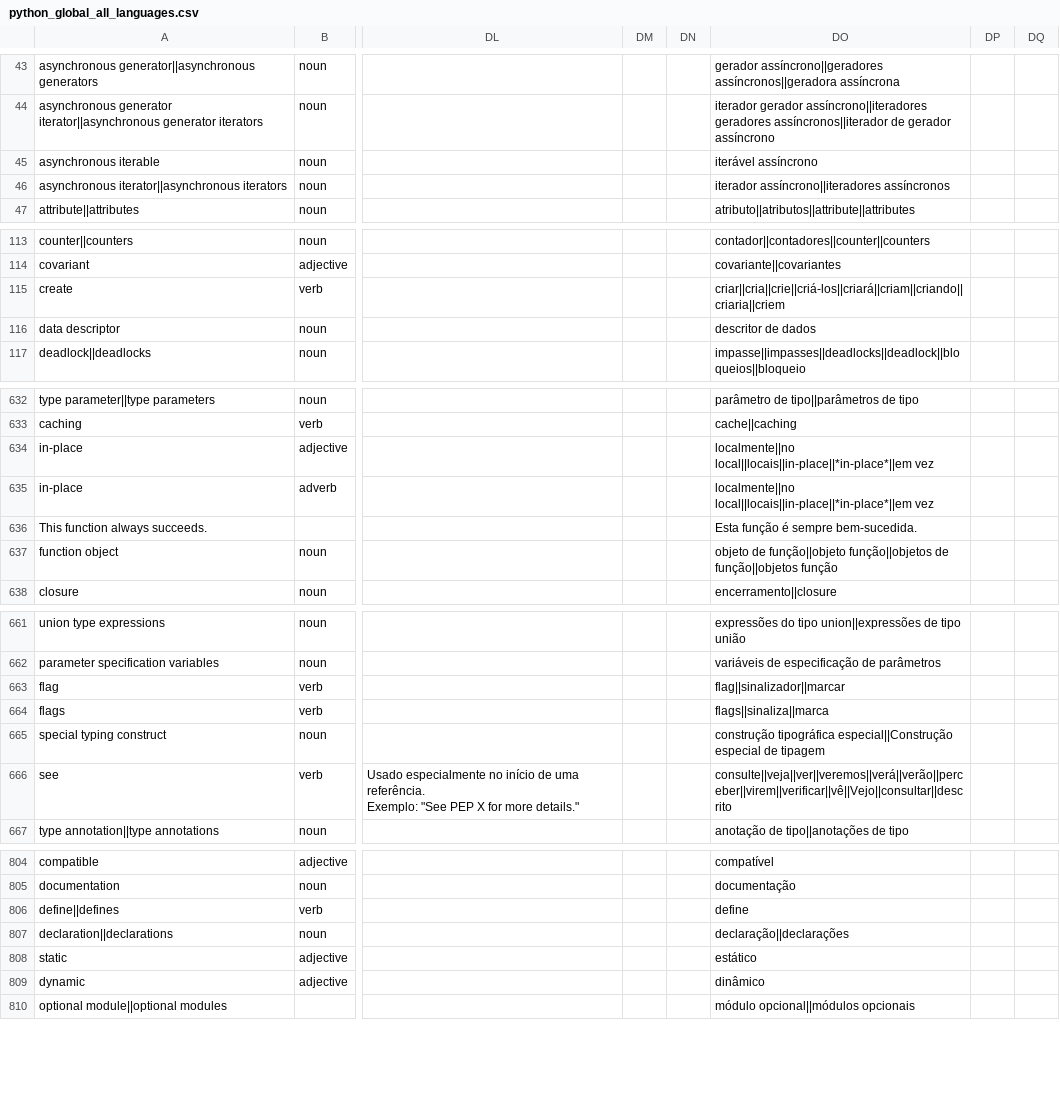
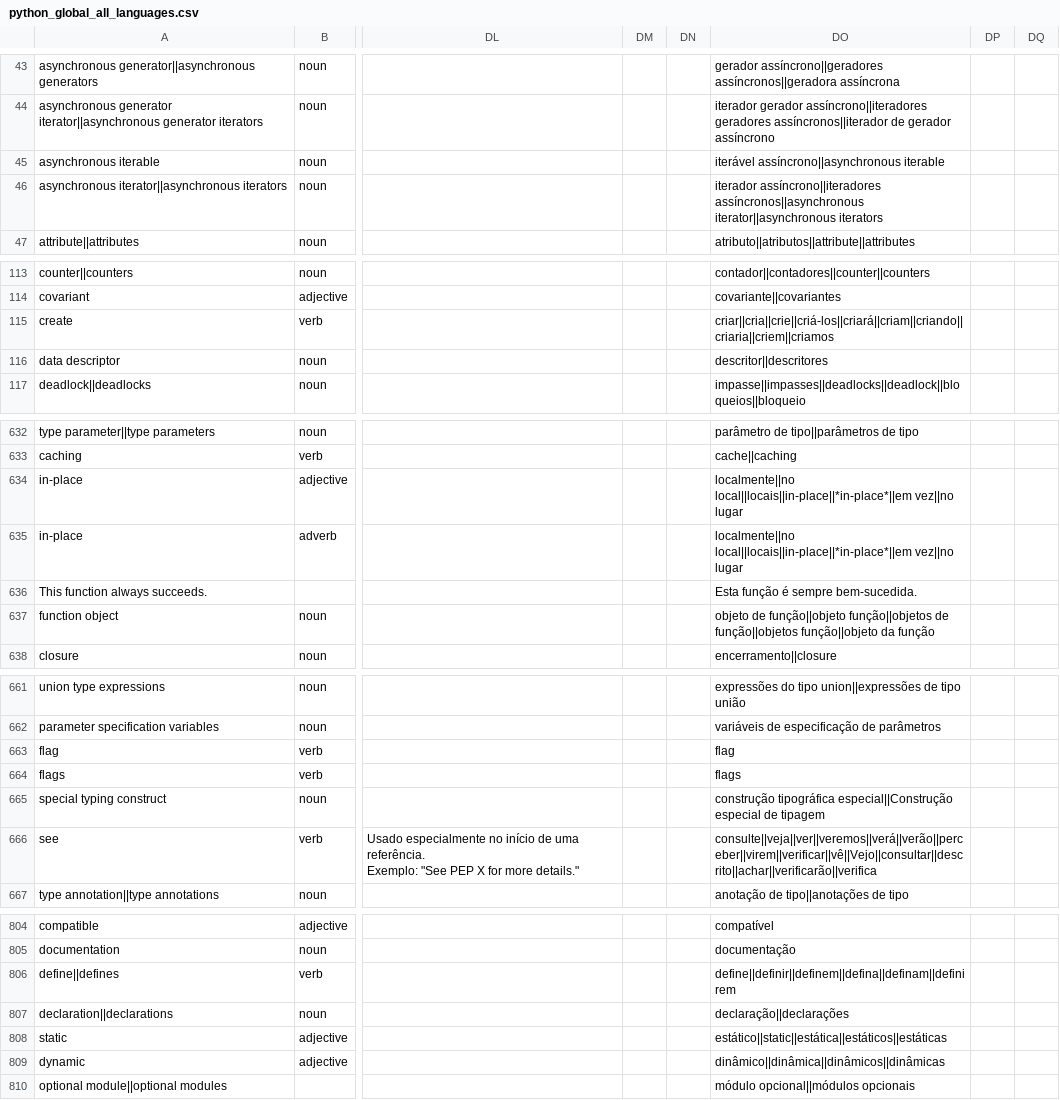
Before and after one commit to python-docs-translations/transifex-automations, a CSV file: python_global_all_languages.csv, drawn as a sheet; only a part is shown, gaps mark what is left out; the diff covers the shown part only; the diff names each change by its address in the sheet, - before the commit and + after, or states it on an @@ line.

```diff
--- a/python_global_all_languages.csv
+++ b/python_global_all_languages.csv
-DO45: iterável assíncrono
+DO45: iterável assíncrono||asynchronous iterable
-DO46: iterador assíncrono||iteradores assíncronos
+DO46: iterador assíncrono||iteradores assíncronos||asynchronous iterator||asynchronous iterators
-DO115: criar||cria||crie||criá-los||criará||criam||criando||criaria||criem
+DO115: criar||cria||crie||criá-los||criará||criam||criando||criaria||criem||criamos
-DO116: descritor de dados
+DO116: descritor||descritores
-DO634:DO635: localmente||no local||locais||in-place||*in-place*||em vez
+DO634:DO635: localmente||no local||locais||in-place||*in-place*||em vez||no lugar
-DO637: …de função||objetos função
+DO637: …de função||objetos função||objeto da função
-DO663: flag||sinalizador||marcar
+DO663: flag
-DO664: flags||sinaliza||marca
+DO664: flags
-DO666: consulte||veja||ver||veremos||verá||verão||perceber||virem||verificar||vê||Vejo||consultar||descrito
+DO666: consulte||veja||ver||veremos||verá||verão||perceber||virem||verificar||vê||Vejo||consultar||descrito||achar||verificarão||verifica
-DO806: define
+DO806: define||definir||definem||defina||definam||definirem
-DO808: estático
+DO808: estático||static||estática||estáticos||estáticas
-DO809: dinâmico
+DO809: dinâmico||dinâmica||dinâmicos||dinâmicas
```
Also changed, not shown: 1 added row and 59 edited cells elsewhere in this file.
